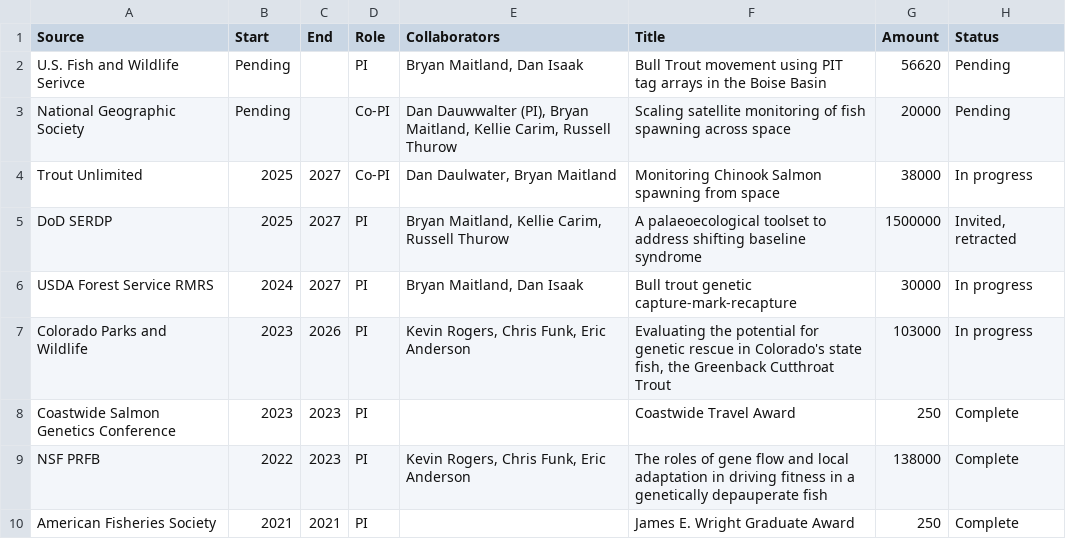
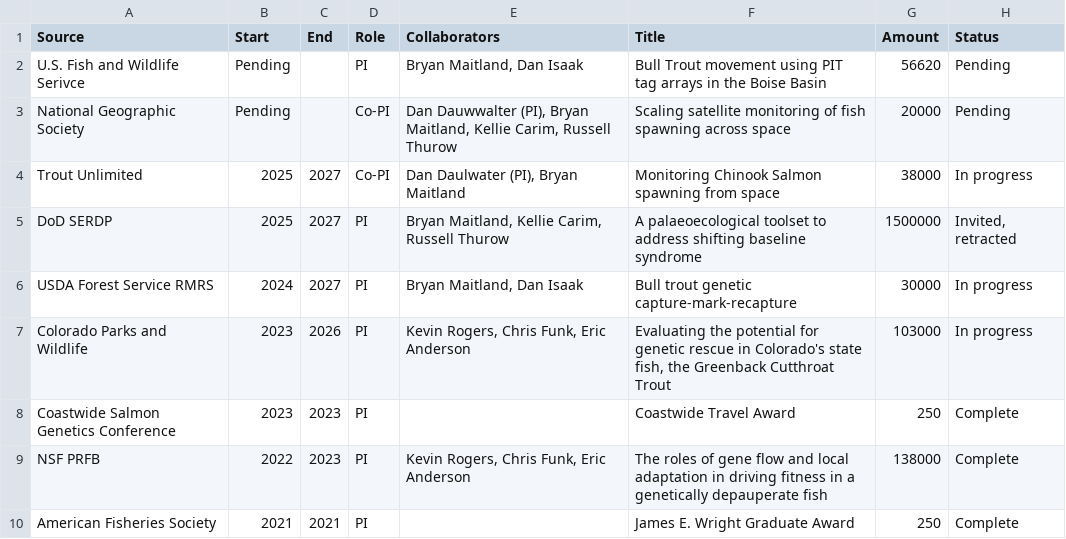
Before and after one commit to morgan-sparks/CV, a CSV file: grant_income.csv, drawn as a sheet; only a part is shown.

```diff
--- a/grant_income.csv
+++ b/grant_income.csv
@@ -3,3 +3,3 @@ U.S. Fish and Wildlife Serivce,Pending,,PI,"Bryan Maitland, Dan Isaak",Bull Trou
 National Geographic Society,Pending,,Co-PI,"Dan Dauwwalter (PI), Bryan Maitland, Kellie Carim, Russell Thurow",Scaling satellite monitoring of fish spawning across space,20000,Pending
-Trout Unlimited,2025,2027,Co-PI,"Dan Daulwater, Bryan Maitland",Monitoring Chinook Salmon spawning from space,38000,In progress
+Trout Unlimited,2025,2027,Co-PI,"Dan Daulwater (PI), Bryan Maitland",Monitoring Chinook Salmon spawning from space,38000,In progress
 DoD SERDP,2025,2027,PI,"Bryan Maitland, Kellie Carim, Russell Thurow",A palaeoecological toolset to address shifting baseline syndrome,1500000,"Invited, retracted"
```
Also changed, not shown: 2 other files.
